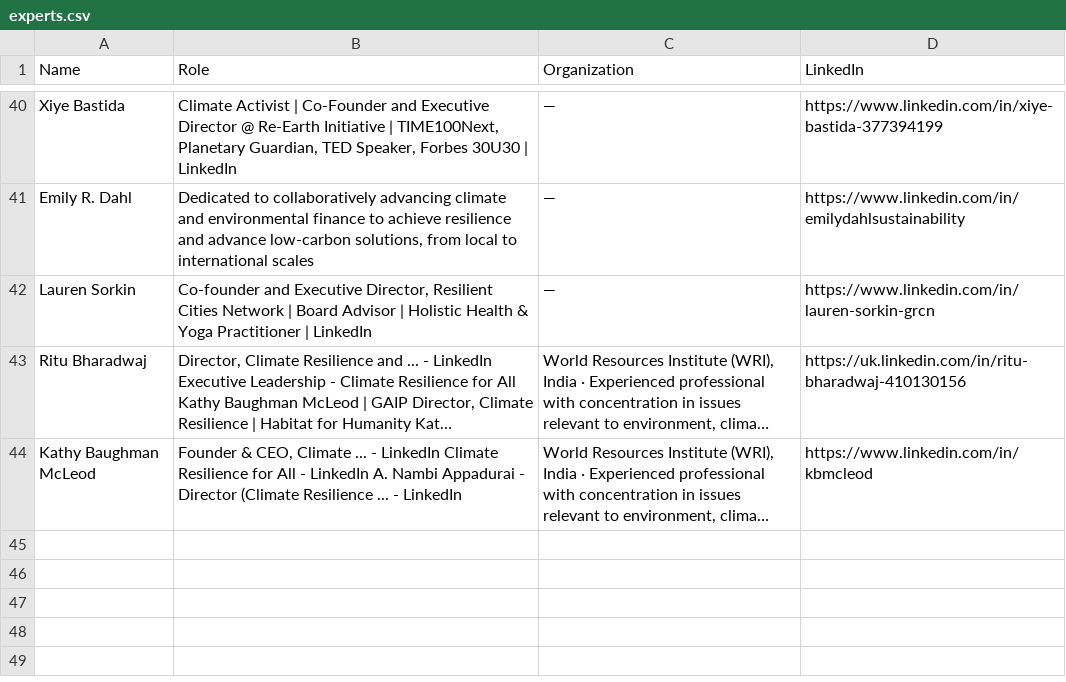
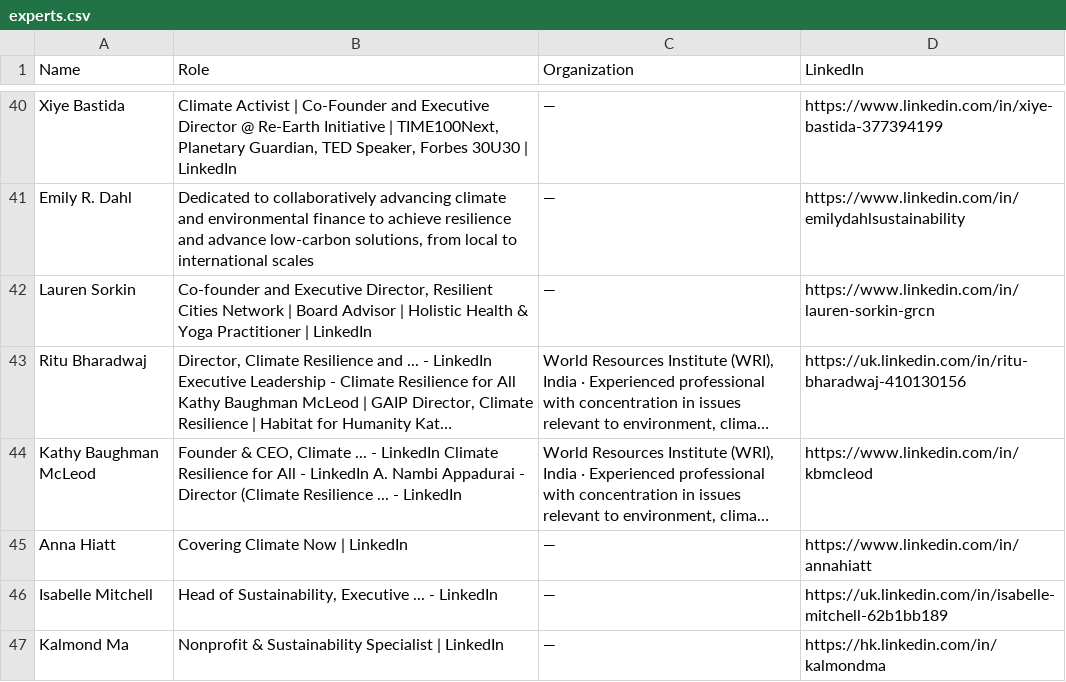
Before and after one commit to columbia-consulting/climate-cardinals-newsletter, a CSV file: weekly_data/experts.csv, drawn as a sheet; only a part is shown, gaps mark what is left out; long unchanged cells end in …; the diff names each change by its address in the sheet, - before the commit and + after, or states it on an @@ line.

```diff
--- a/weekly_data/experts.csv
+++ b/weekly_data/experts.csv
+row 45: Anna Hiatt | Covering Climate Now | LinkedIn | — | https://www.linkedin.com/in/annahiatt
+row 46: Isabelle Mitchell | Head of Sustainability, Executive ... - LinkedIn | — | https://uk.linkedin.com/in/isabelle-mitchell-62b1bb189
+row 47: Kalmond Ma | Nonprofit & Sustainability Specialist | LinkedIn | — | https://hk.linkedin.com/in/kalmondma
```
Also changed, not shown: weekly_data/csr_reports.csv, weekly_data/events.csv, 2 other files.
